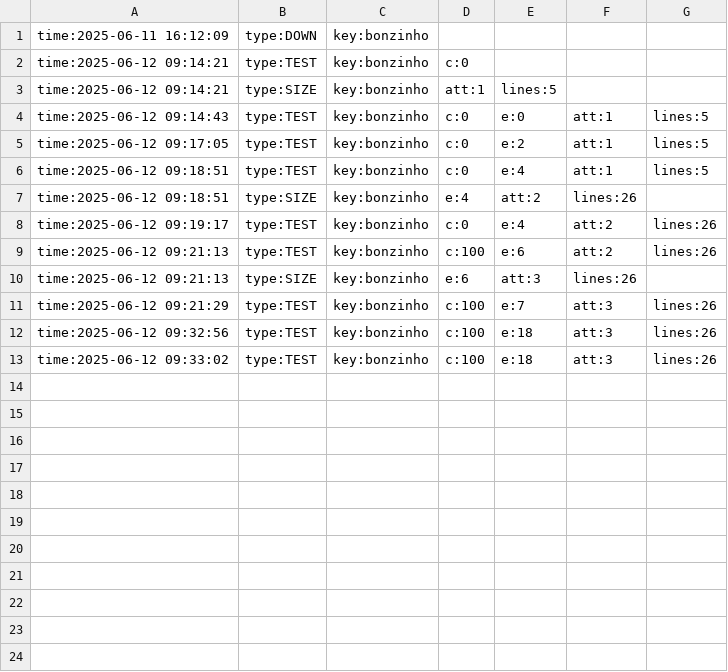
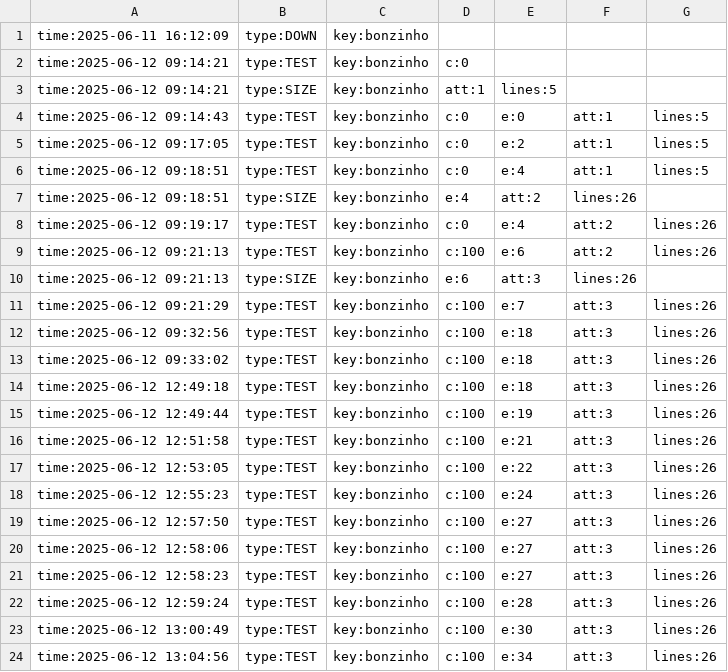
Before and after one commit to senapk/classroom_collector, a CSV file: .tko/track/bonzinho/task_log.csv, drawn as a sheet.

```diff
--- a/.tko/track/bonzinho/task_log.csv
+++ b/.tko/track/bonzinho/task_log.csv
@@ -13 +13,12 @@ time:2025-06-12 09:32:56, type:TEST, key:bonzinho, c:100, e:18, att:3, lines:26
 time:2025-06-12 09:33:02, type:TEST, key:bonzinho, c:100, e:18, att:3, lines:26
+time:2025-06-12 12:49:18, type:TEST, key:bonzinho, c:100, e:18, att:3, lines:26
+time:2025-06-12 12:49:44, type:TEST, key:bonzinho, c:100, e:19, att:3, lines:26
+time:2025-06-12 12:51:58, type:TEST, key:bonzinho, c:100, e:21, att:3, lines:26
+time:2025-06-12 12:53:05, type:TEST, key:bonzinho, c:100, e:22, att:3, lines:26
+time:2025-06-12 12:55:23, type:TEST, key:bonzinho, c:100, e:24, att:3, lines:26
+time:2025-06-12 12:57:50, type:TEST, key:bonzinho, c:100, e:27, att:3, lines:26
+time:2025-06-12 12:58:06, type:TEST, key:bonzinho, c:100, e:27, att:3, lines:26
+time:2025-06-12 12:58:23, type:TEST, key:bonzinho, c:100, e:27, att:3, lines:26
+time:2025-06-12 12:59:24, type:TEST, key:bonzinho, c:100, e:28, att:3, lines:26
+time:2025-06-12 13:00:49, type:TEST, key:bonzinho, c:100, e:30, att:3, lines:26
+time:2025-06-12 13:04:56, type:TEST, key:bonzinho, c:100, e:34, att:3, lines:26
```
Also changed, not shown: .tko/history.csv, .tko/track/casais/task_log.csv, 13 other files.
